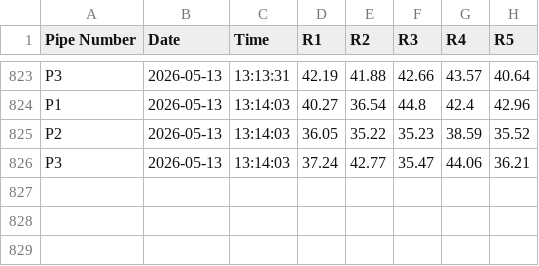
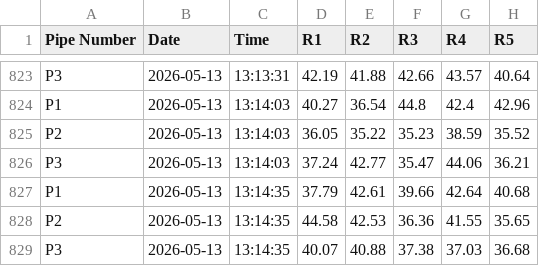
Before and after one commit to ArghaD-SAP/Finaldata, a CSV file: DUMMYDATA.csv, drawn as a sheet; only a part is shown, gaps mark what is left out; the diff names each change by its address in the sheet, - before the commit and + after, or states it on an @@ line.

Commit message:
Data updated at 2026-05-13 13:14:35 IST

```diff
--- a/DUMMYDATA.csv
+++ b/DUMMYDATA.csv
+row 827: P1 | 2026-05-13 | 13:14:35 | 37.79 | 42.61 | 39.66 | 42.64 | 40.68
+row 828: P2 | 2026-05-13 | 13:14:35 | 44.58 | 42.53 | 36.36 | 41.55 | 35.65
+row 829: P3 | 2026-05-13 | 13:14:35 | 40.07 | 40.88 | 37.38 | 37.03 | 36.68
```
